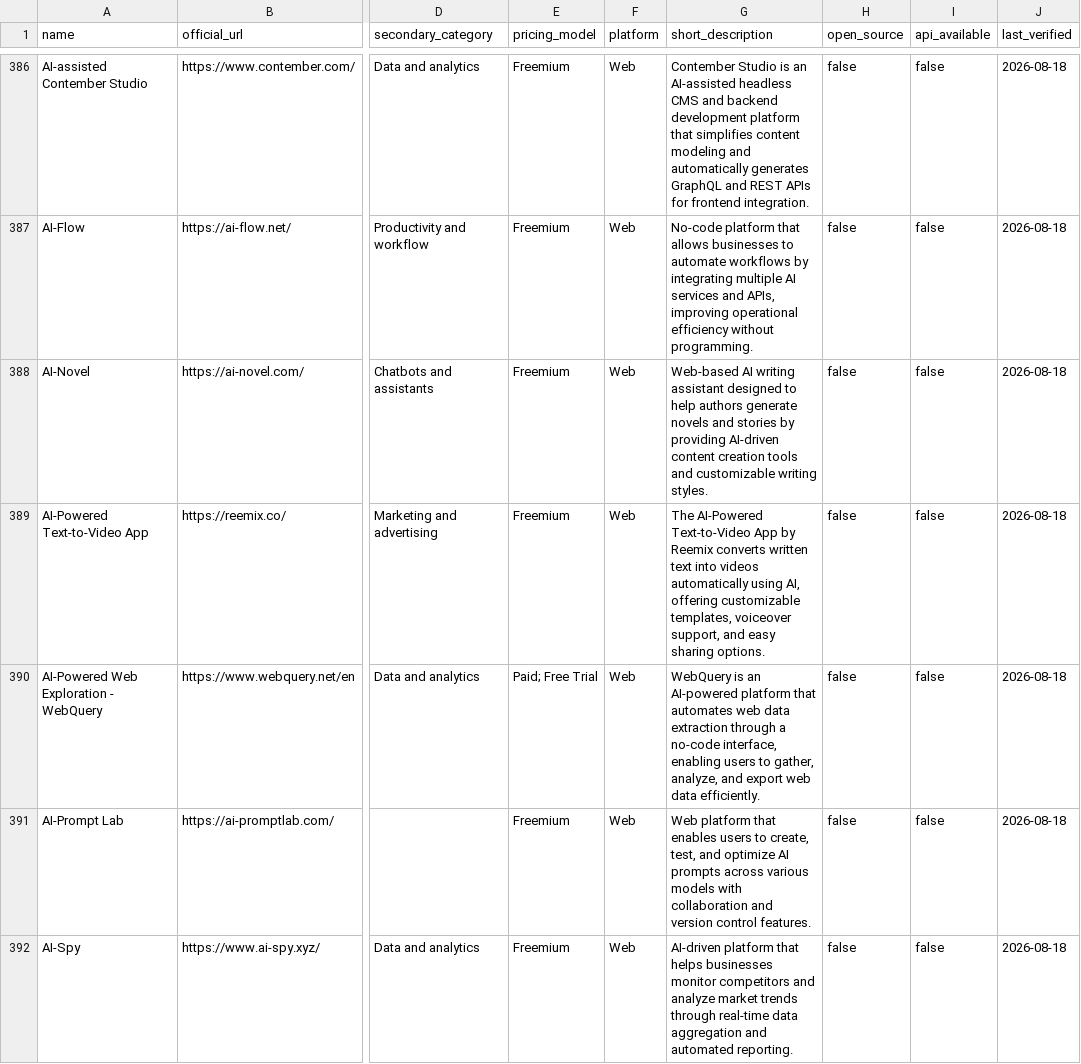
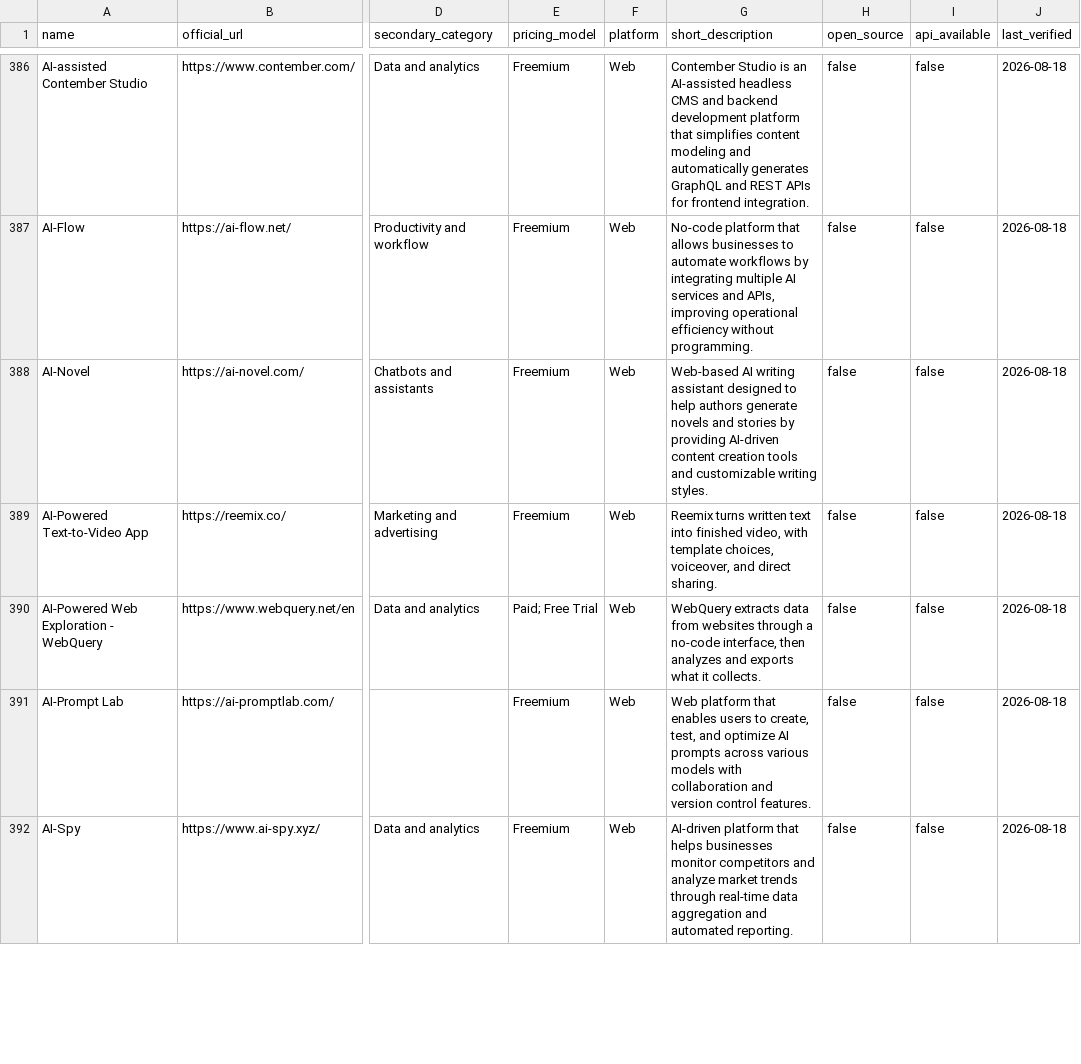
Before and after one commit to tioraicom/ai-tools-dataset, a CSV file: data/ai-tools.csv, drawn as a sheet; only a part is shown, gaps mark what is left out; the diff covers the shown part only; the diff names each change by its address in the sheet, - before the commit and + after, or states it on an @@ line.

Commit message:
Rewrite 33 descriptions that said nothing
Thirty records described the product as "AI-powered", which in a dataset
where every record is an AI tool tells the reader nothing, and three
reached for a marketing word instead of a fact. Each description now says
what the product actually does.

These were in the data from the first release and nothing caught them:
the description rules are checked against list entries, and until the
records were listed in the README this repository had none. Rendering the
data as a list is what made them visible.

No URL, category, pricing label, platform label, or verification date
changed. The listing is regenerated, so both editions carry the new text.

```diff
--- a/data/ai-tools.csv
+++ b/data/ai-tools.csv
-G389 (short_description): The AI-Powered Text-to-Video App by Reemix converts written text into videos automatically using AI, offering customizable templates, voiceover support, and easy sharing options.
+G389 (short_description): Reemix turns written text into finished video, with template choices, voiceover, and direct sharing.
-G390 (short_description): WebQuery is an AI-powered platform that automates web data extraction through a no-code interface, enabling users to gather, analyze, and export web data efficiently.
+G390 (short_description): WebQuery extracts data from websites through a no-code interface, then analyzes and exports what it collects.
```
Also changed, not shown: 31 edited cells elsewhere in this file, 4 other files.
